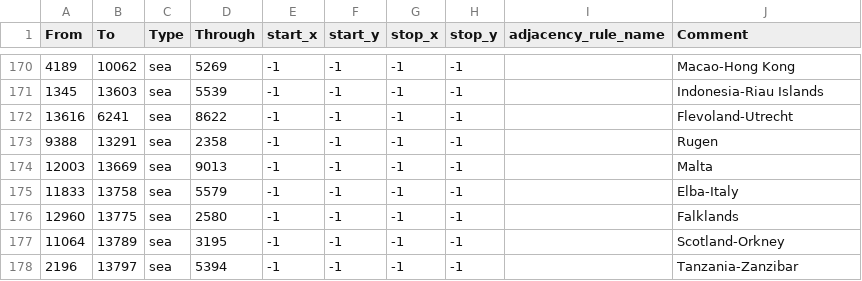
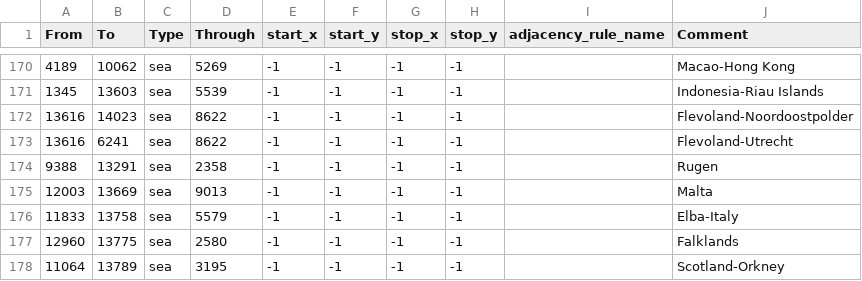
Before and after one commit to generalisofficial/tia2018, a CSV file: map/adjacencies.csv, drawn as a sheet; only a part is shown, gaps mark what is left out; the shorter side is filled out with more unchanged rows; the diff names each change by its address in the sheet, - before the commit and + after, or states it on an @@ line.

```diff
--- a/map/adjacencies.csv
+++ b/map/adjacencies.csv
+row 172: 13616 | 14023 | sea | 8622 | -1 | -1 | -1 | -1 |  | Flevoland-Noordoostpolder
```
Also changed, not shown: map/definition.csv, 24 other files.
